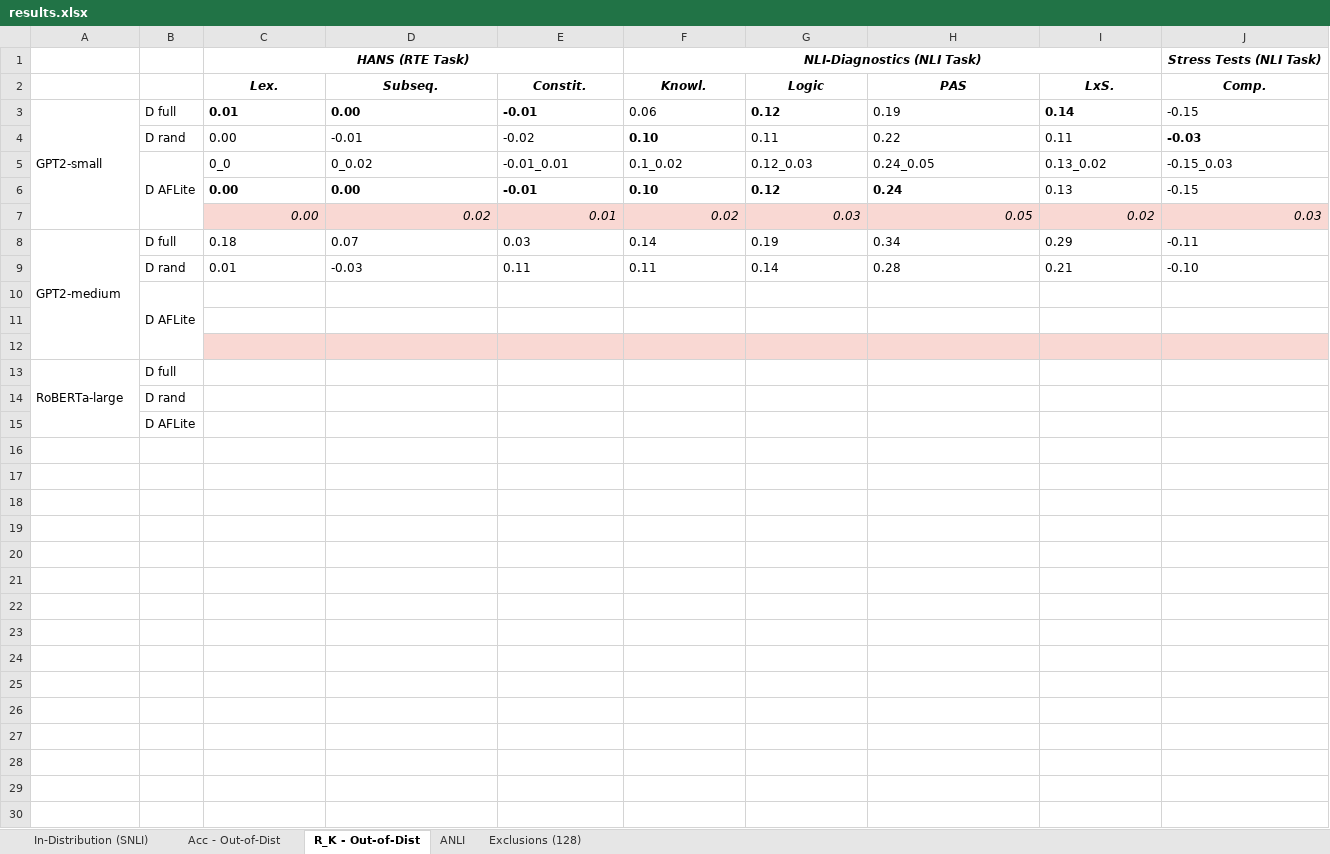
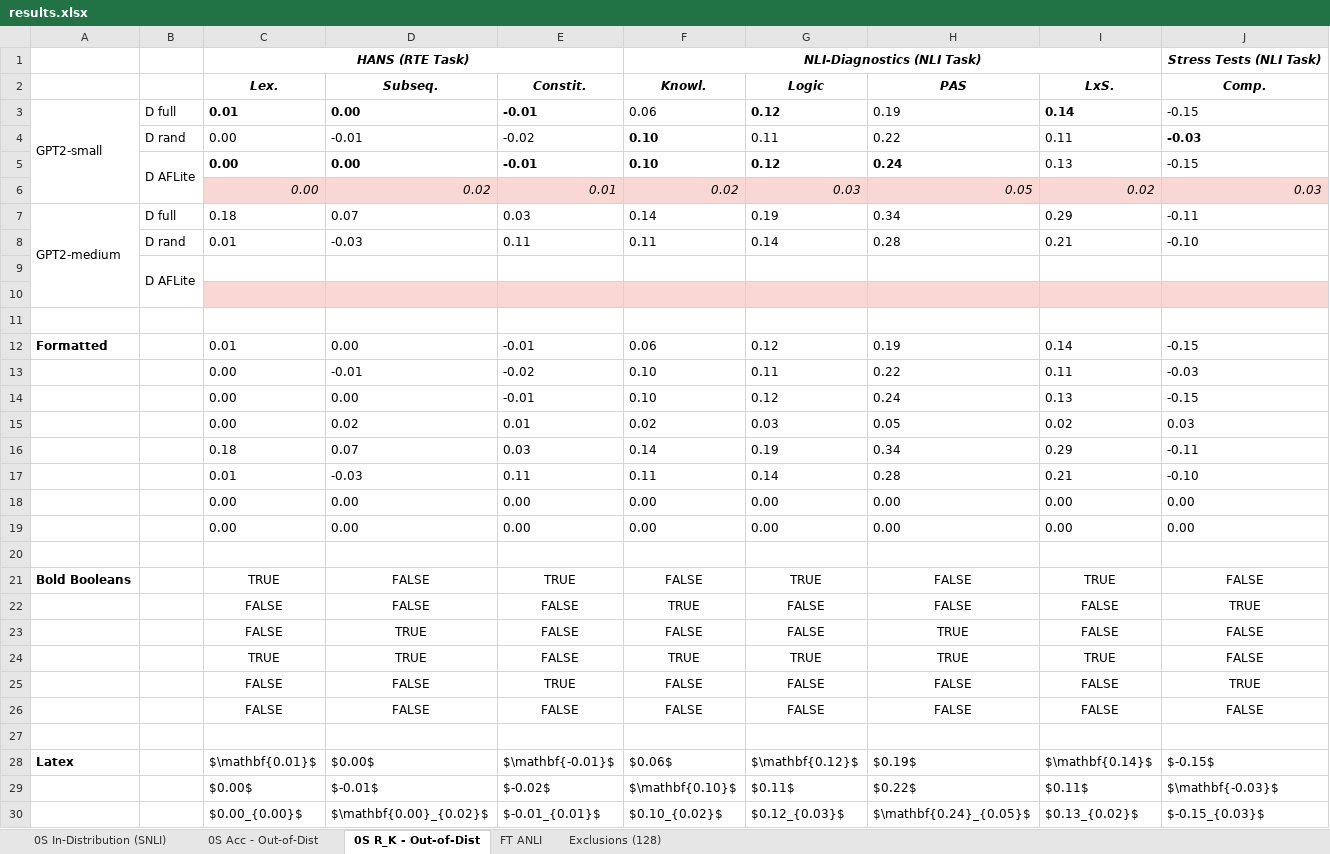
Before and after one commit to shashiniyer/adversarial_nli_gpt2, an Excel workbook: results.xlsx, sheet 0S R_K - Out-of-Dist, drawn as a sheet; only a part is shown; values as stored, in another font and other column widths than the file's, no borders; removed rows and columns are numbered as before the commit, all else as after; rows hold the shown columns only; the diff covers the shown part only; the diff names each change by its address in the sheet, - before the commit and + after, or states it on an @@ line.

```diff
--- a/results.xlsx (sheet 0S R_K - Out-of-Dist)
+++ b/results.xlsx (sheet 0S R_K - Out-of-Dist)
-sheet tab: In-Distribution (SNLI)
+sheet tab: 0S In-Distribution (SNLI)
-sheet tab: Acc - Out-of-Dist
+sheet tab: 0S Acc - Out-of-Dist
-sheet tab: R_K - Out-of-Dist
+sheet tab: 0S R_K - Out-of-Dist
-sheet tab: ANLI
+sheet tab: FT ANLI
-row 5:  | D AFLite | 0_0 | 0_0.02 | -0.01_0.01 | 0.1_0.02 | 0.12_0.03 | 0.24_0.05 | 0.13_0.02 | -0.15_0.03
-B5: (empty)
+B5: D AFLite
+B5:B6 merged
-A8:A12 merged
+A7:A10 merged
-B10:B12 merged
+B9:B10 merged
-C10:J10 fill: none
+C10:J10 fill: #F9D8D3
-C11:J11 fill: #F9D8D3
+C11:J11 fill: none
-row 13: RoBERTa-large | D full
+row 12: Formatted |  | 0.01 | 0.00 | -0.01 | 0.06 | 0.12 | 0.19 | 0.14 | -0.15
+row 13:  |  | 0.00 | -0.01 | -0.02 | 0.10 | 0.11 | 0.22 | 0.11 | -0.03
+row 14:  |  | 0.00 | 0.00 | -0.01 | 0.10 | 0.12 | 0.24 | 0.13 | -0.15
+row 15:  |  | 0.00 | 0.02 | 0.01 | 0.02 | 0.03 | 0.05 | 0.02 | 0.03
+row 16:  |  | 0.18 | 0.07 | 0.03 | 0.14 | 0.19 | 0.34 | 0.29 | -0.11
+row 17:  |  | 0.01 | -0.03 | 0.11 | 0.11 | 0.14 | 0.28 | 0.21 | -0.10
+row 18:  |  | 0.00 | 0.00 | 0.00 | 0.00 | 0.00 | 0.00 | 0.00 | 0.00
+row 19:  |  | 0.00 | 0.00 | 0.00 | 0.00 | 0.00 | 0.00 | 0.00 | 0.00
-B20: D rand
+B20: (empty)
+row 21: Bold Booleans |  | TRUE | FALSE | TRUE | FALSE | TRUE | FALSE | TRUE | FALSE
+row 22:  |  | FALSE | FALSE | FALSE | TRUE | FALSE | FALSE | FALSE | TRUE
+row 23:  |  | FALSE | TRUE | FALSE | FALSE | FALSE | TRUE | FALSE | FALSE
+row 24:  |  | TRUE | TRUE | FALSE | TRUE | TRUE | TRUE | TRUE | FALSE
+row 25:  |  | FALSE | FALSE | TRUE | FALSE | FALSE | FALSE | FALSE | TRUE
+row 26:  |  | FALSE | FALSE | FALSE | FALSE | FALSE | FALSE | FALSE | FALSE
-B27: D AFLite
+B27: (empty)
+row 28: Latex |  | $\mathbf{0.01}$ | $0.00$ | $\mathbf{-0.01}$ | $0.06$ | $\mathbf{0.12}$ | $0.19$ | $\mathbf{0.14}$ | $-0.15$
+row 29:  |  | $0.00$ | $-0.01$ | $-0.02$ | $\mathbf{0.10}$ | $0.11$ | $0.22$ | $0.11$ | $\mathbf{-0.03}$
+row 30:  |  | $0.00_{0.00}$ | $\mathbf{0.00}_{0.02}$ | $-0.01_{0.01}$ | $0.10_{0.02}$ | $0.12_{0.03}$ | $\mathbf{0.24}_{0.05}$ | $0.13_{0.02}$ | $-0.15_{0.03}$
```
Also changed, not shown: 3 added rows and cell formats elsewhere in this sheet, sheet 0S Acc - Out-of-Dist, sheet FT ANLI, sheet 0S In-Distribution (SNLI), formulas that keep their value.
